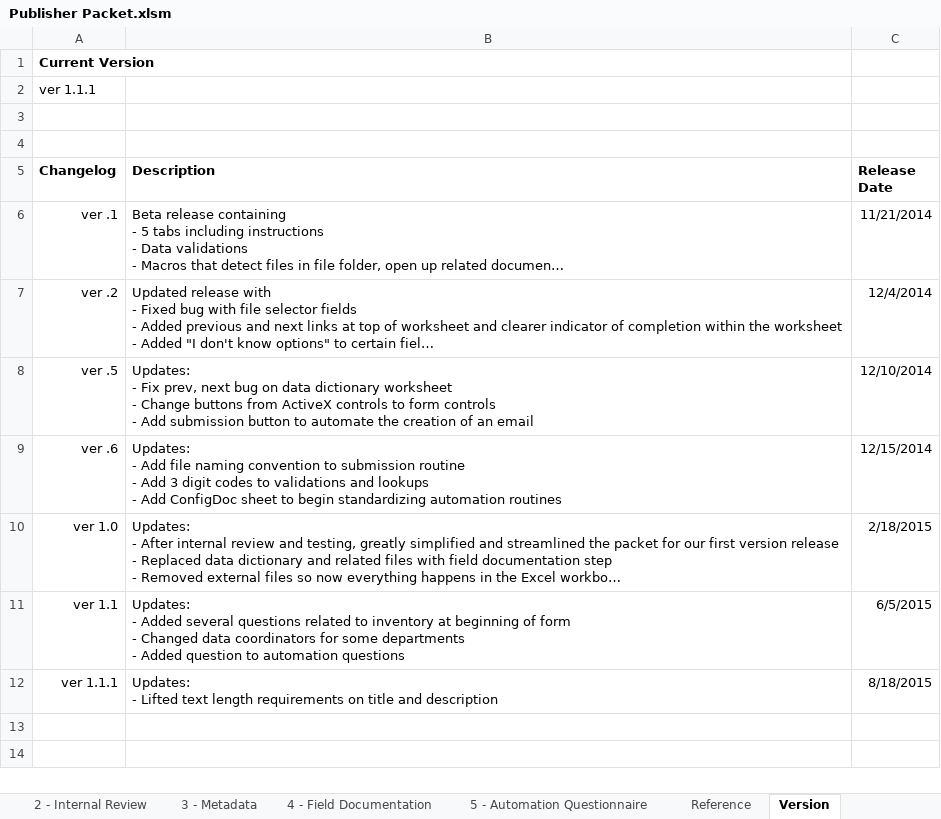
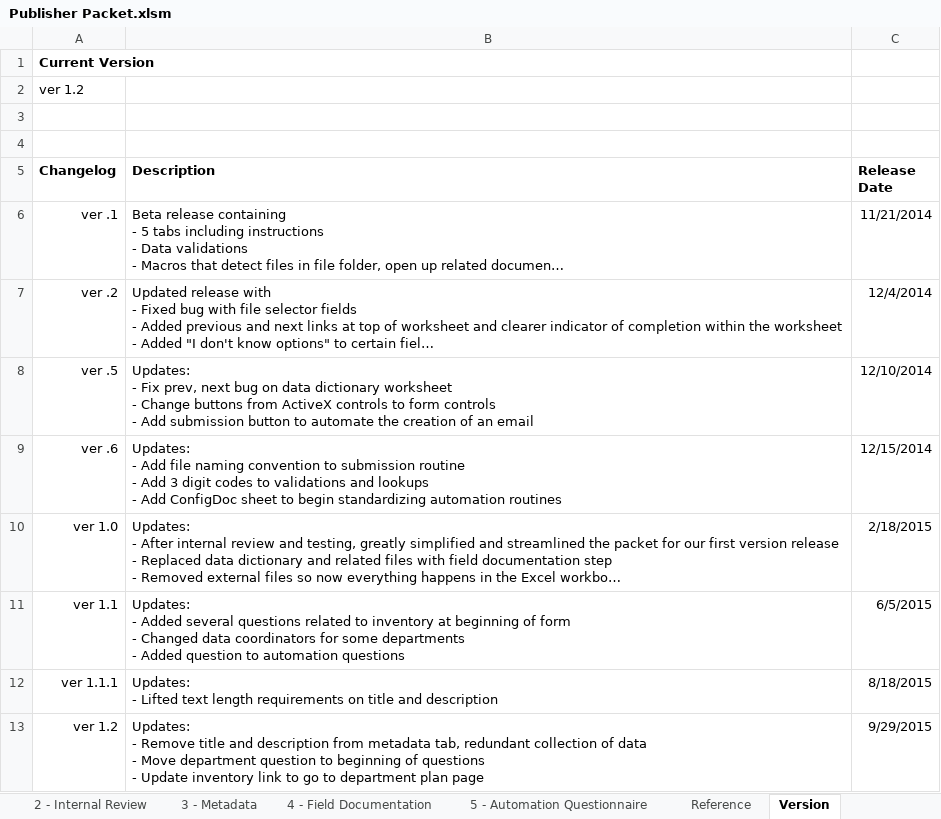
Before and after one commit to DataSF/utilities, an Excel workbook: Publisher Packet.xlsm, sheet Version, drawn as a sheet; long unchanged cells end in …; values as stored, in another font and other column widths than the file's, no borders; ↵ is a line break in a cell; the diff names each change by its address in the sheet, - before the commit and + after, or states it on an @@ line.

Commit message:
Update publisher packet to v1.2
Updates:
- Remove title and description from metadata tab, redundant collection of data
- Move department question to beginning of questions
- Update inventory link to go to department plan page

```diff
--- a/Publisher Packet.xlsm (sheet Version)
+++ b/Publisher Packet.xlsm (sheet Version)
-A2 (Changelog): ver 1.1.1
+A2 (Changelog): ver 1.2
+row 13: ver 1.2 | Updates: ↵ - Remove title and description from metadata tab, redundant collection of data ↵ - Move department question to beginning of questions ↵ - Update inventory link to go to department plan page | 9/29/2015
```
Also changed, not shown: sheet 3 - Metadata, sheet 1 - Instructions, sheet 2 - Internal Review, formulas that keep their value, 1 other file.
